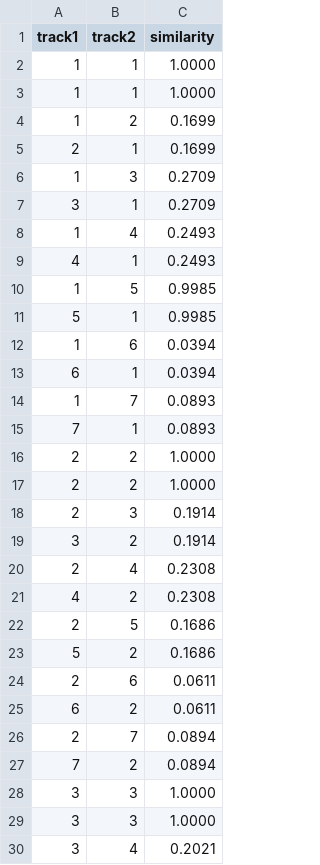
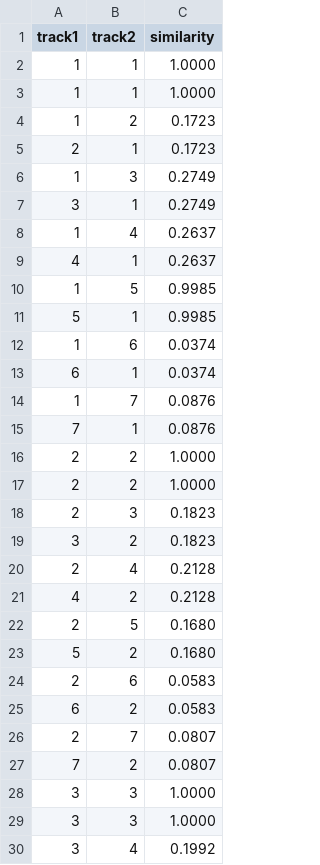
Before and after one commit to karen-wang/448b-final-project, a TSV file: cs448b/final_project/web3/track-track.tsv, drawn as a sheet; only a part is shown; the diff covers the shown part only.

```diff
--- a/cs448b/final_project/web3/track-track.tsv
+++ b/cs448b/final_project/web3/track-track.tsv
@@ -3,28 +3,28 @@ track1	track2	similarity
 1	1	1.0000
-1	2	0.1699
-2	1	0.1699
-1	3	0.2709
-3	1	0.2709
-1	4	0.2493
-4	1	0.2493
+1	2	0.1723
+2	1	0.1723
+1	3	0.2749
+3	1	0.2749
+1	4	0.2637
+4	1	0.2637
 1	5	0.9985
 5	1	0.9985
-1	6	0.0394
-6	1	0.0394
-1	7	0.0893
-7	1	0.0893
+1	6	0.0374
+6	1	0.0374
+1	7	0.0876
+7	1	0.0876
 2	2	1.0000
 2	2	1.0000
-2	3	0.1914
-3	2	0.1914
-2	4	0.2308
-4	2	0.2308
-2	5	0.1686
-5	2	0.1686
-2	6	0.0611
-6	2	0.0611
-2	7	0.0894
-7	2	0.0894
+2	3	0.1823
+3	2	0.1823
+2	4	0.2128
+4	2	0.2128
+2	5	0.1680
+5	2	0.1680
+2	6	0.0583
+6	2	0.0583
+2	7	0.0807
+7	2	0.0807
 3	3	1.0000
 3	3	1.0000
-3	4	0.2021
+3	4	0.1992
```
Also changed, not shown: 19 edited cells elsewhere in this file, 1 other file.
